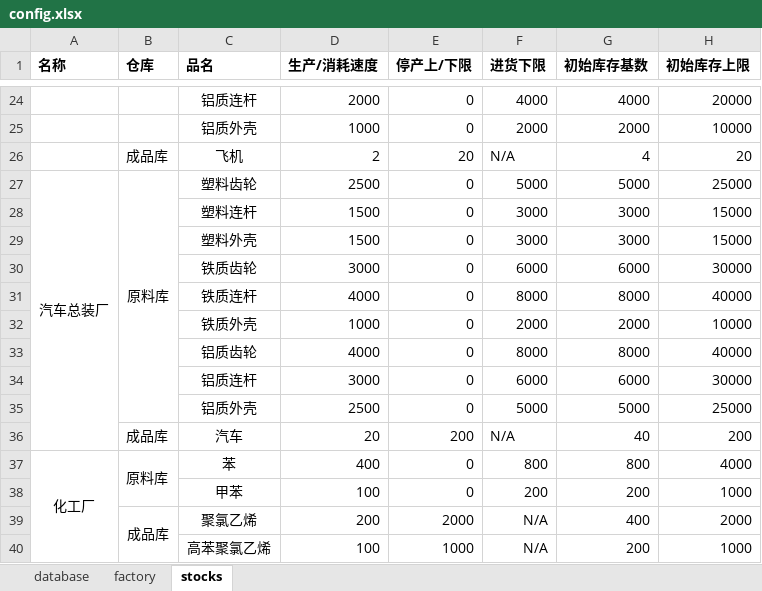
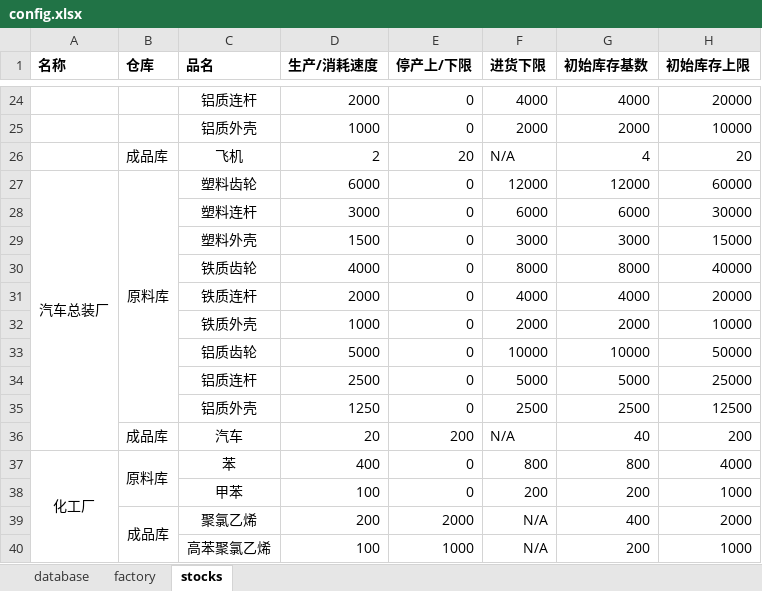
Before and after one commit to yind07/sim_engine, an Excel workbook: config.xlsx, sheet stocks, drawn as a sheet; only a part is shown, gaps mark what is left out; values as stored, in another font and other column widths than the file's, no borders; removed rows and columns are numbered as before the commit, all else as after; the diff covers the shown part only; the diff names each change by its address in the sheet, - before the commit and + after, or states it on an @@ line.

```diff
--- a/config.xlsx (sheet stocks)
+++ b/config.xlsx (sheet stocks)
-D27 (生产/消耗速度): 2500
+D27 (生产/消耗速度): 6000
-F27 (进货下限): 5000
+F27 (进货下限): 12000
-G27 (初始库存基数): 5000
+G27 (初始库存基数): 12000
-H27 (初始库存上限): 25000
+H27 (初始库存上限): 60000
-row 28:  |  | 塑料连杆 | 1500 | 0 | 3000 | 3000 | 15000
+row 28:  |  | 塑料连杆 | 3000 | 0 | 6000 | 6000 | 30000
-row 30:  |  | 铁质齿轮 | 3000 | 0 | 6000 | 6000 | 30000
-C30 (品名): 铁质连杆
+C30 (品名): 铁质齿轮
+row 31:  |  | 铁质连杆 | 2000 | 0 | 4000 | 4000 | 20000
-row 33:  |  | 铝质齿轮 | 4000 | 0 | 8000 | 8000 | 40000
-row 34:  |  | 铝质连杆 | 3000 | 0 | 6000 | 6000 | 30000
+row 33:  |  | 铝质齿轮 | 5000 | 0 | 10000 | 10000 | 50000
-C34 (品名): 铝质外壳
+C34 (品名): 铝质连杆
+row 35:  |  | 铝质外壳 | 1250 | 0 | 2500 | 2500 | 12500
```
Also changed, not shown: 7 added rows, 7 removed rows, 10 edited cells and merged cells elsewhere in this sheet, formulas that keep their value, 5 other files.
